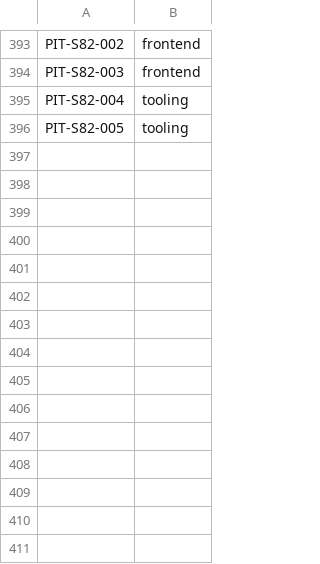
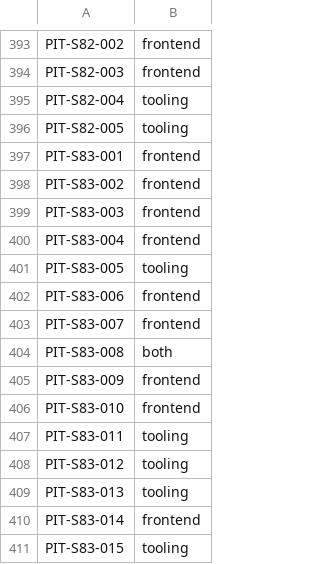
Before and after one commit to LeenVandelied/MyTimeline, a TSV file: .ai-env/tools/pit-classification.tsv, drawn as a sheet; only a part is shown, gaps mark what is left out; the diff names each change by its address in the sheet, - before the commit and + after, or states it on an @@ line.

```diff
--- a/.ai-env/tools/pit-classification.tsv
+++ b/.ai-env/tools/pit-classification.tsv
+row 397: PIT-S83-001 | frontend
+row 398: PIT-S83-002 | frontend
+row 399: PIT-S83-003 | frontend
+row 400: PIT-S83-004 | frontend
+row 401: PIT-S83-005 | tooling
+row 402: PIT-S83-006 | frontend
+row 403: PIT-S83-007 | frontend
+row 404: PIT-S83-008 | both
+row 405: PIT-S83-009 | frontend
+row 406: PIT-S83-010 | frontend
+row 407: PIT-S83-011 | tooling
+row 408: PIT-S83-012 | tooling
+row 409: PIT-S83-013 | tooling
+row 410: PIT-S83-014 | frontend
+row 411: PIT-S83-015 | tooling
```
Also changed, not shown: 7 other files.
